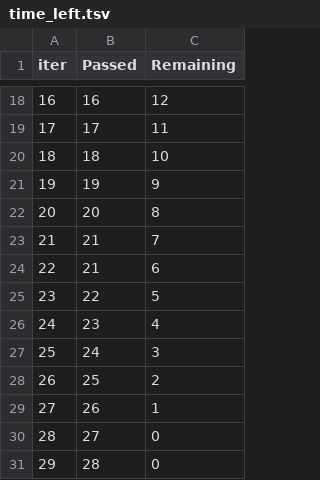
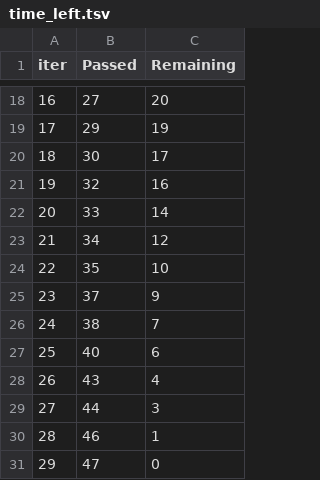
Before and after one commit to kushneek/Data-Science-Project, a TSV file: catboost_info/time_left.tsv, drawn as a sheet; only a part is shown, gaps mark what is left out; the diff covers the shown part only.

```diff
--- a/catboost_info/time_left.tsv
+++ b/catboost_info/time_left.tsv
@@ -18,14 +18,14 @@ iter	Passed	Remaining
-16	16	12
-17	17	11
-18	18	10
-19	19	9
-20	20	8
-21	21	7
-22	21	6
-23	22	5
-24	23	4
-25	24	3
-26	25	2
-27	26	1
-28	27	0
-29	28	0
+16	27	20
+17	29	19
+18	30	17
+19	32	16
+20	33	14
+21	34	12
+22	35	10
+23	37	9
+24	38	7
+25	40	6
+26	43	4
+27	44	3
+28	46	1
+29	47	0
```
Also changed, not shown: 32 edited cells elsewhere in this file, 15 other files.
